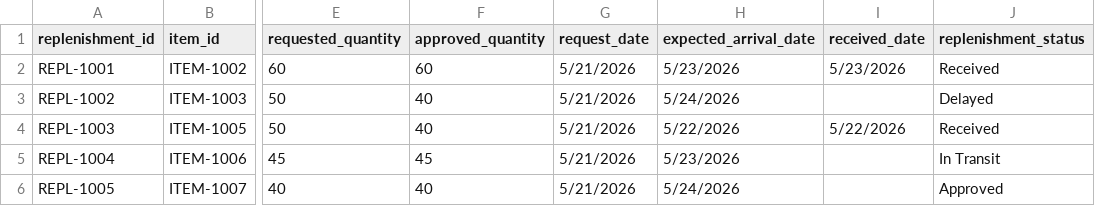
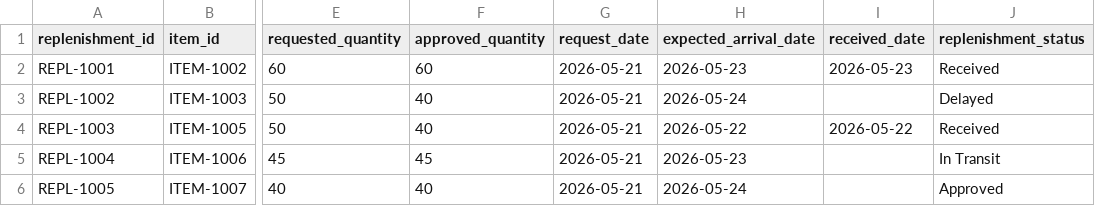
Before and after one commit to AustinWebberAnalytics/northstar-health-operations, a CSV file: inventory-operations/datasets/replenishment-events.csv, drawn as a sheet; only a part is shown, gaps mark what is left out; the diff names each change by its address in the sheet, - before the commit and + after, or states it on an @@ line.

Commit message:
standardizing dates

```diff
--- a/inventory-operations/datasets/replenishment-events.csv
+++ b/inventory-operations/datasets/replenishment-events.csv
-G2:G6 (request_date): 5/21/2026
+G2:G6 (request_date): 2026-05-21
-H2 (expected_arrival_date): 5/23/2026
+H2 (expected_arrival_date): 2026-05-23
-I2 (received_date): 5/23/2026
+I2 (received_date): 2026-05-23
-H3 (expected_arrival_date): 5/24/2026
+H3 (expected_arrival_date): 2026-05-24
-H4 (expected_arrival_date): 5/22/2026
+H4 (expected_arrival_date): 2026-05-22
-I4 (received_date): 5/22/2026
+I4 (received_date): 2026-05-22
-H5 (expected_arrival_date): 5/23/2026
+H5 (expected_arrival_date): 2026-05-23
-H6 (expected_arrival_date): 5/24/2026
+H6 (expected_arrival_date): 2026-05-24
```
Also changed, not shown: inventory-operations/datasets/inventory-discrepancies.csv, inventory-operations/datasets/shortage-events.csv, 1 other file.
